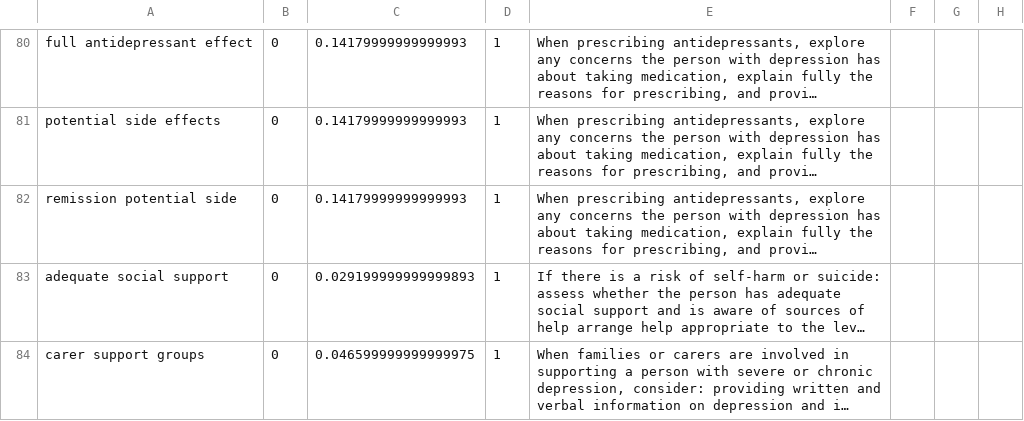
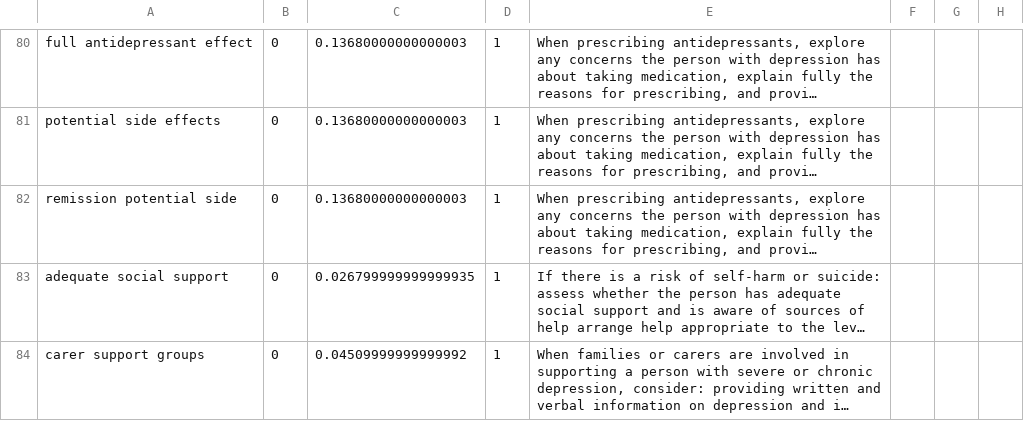
Before and after one commit to HugoDesb/hopMVN, a CSV file: files/OUTPUT/mwe/depression-NICE/t3gram.csv, drawn as a sheet; only a part is shown, gaps mark what is left out; long unchanged cells end in …; the diff covers the shown part only; the diff names each change by its address in the sheet, - before the commit and + after, or states it on an @@ line.

```diff
--- a/files/OUTPUT/mwe/depression-NICE/t3gram.csv
+++ b/files/OUTPUT/mwe/depression-NICE/t3gram.csv
-C80:C82: 0.14179999999999993
+C80:C82: 0.13680000000000003
-C83: 0.029199999999999893
+C83: 0.026799999999999935
-C84: 0.046599999999999975
+C84: 0.04509999999999992
```
Also changed, not shown: 10 added rows, 12 removed rows and 66 edited cells elsewhere in this file, files/OUTPUT/mwe/CPG_diabetes_NHS/F-OCapi_A/t4gram.csv, files/OUTPUT/mwe/CPG_diabetes_NHS/TFIDF_A/t4gram.csv, 41 other files.
